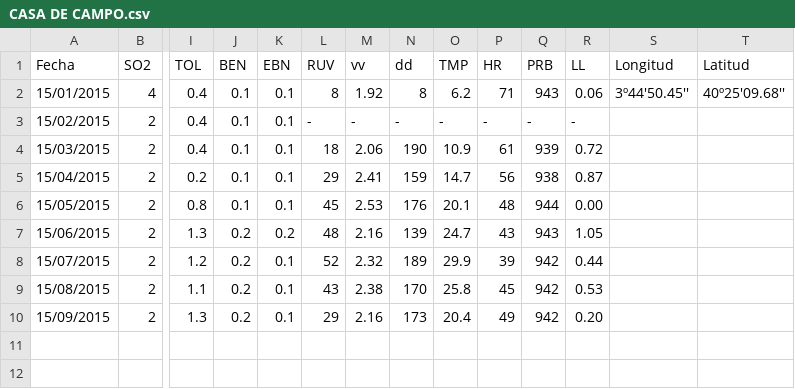
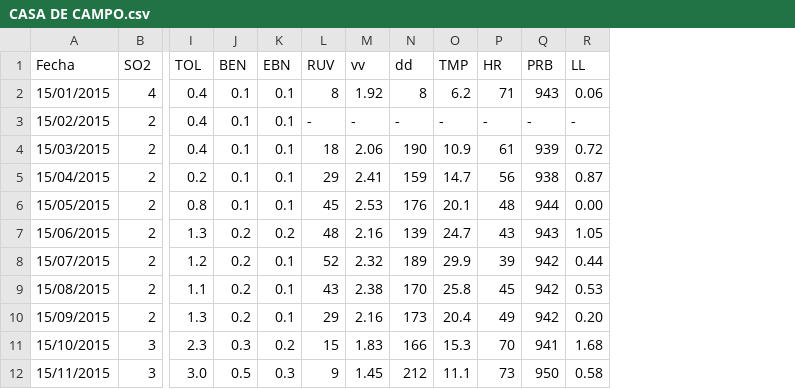
Before and after one commit to Javi1993/ISI, a CSV file: DATOS/documentos/Aire_/datos/CASA DE CAMPO.csv, drawn as a sheet; only a part is shown, gaps mark what is left out; removed rows and columns are numbered as before the commit, all else as after; rows hold the shown columns only; the diff names each change by its address in the sheet, - before the commit and + after, or states it on an @@ line.

```diff
--- a/DATOS/documentos/Aire_/datos/CASA DE CAMPO.csv
+++ b/DATOS/documentos/Aire_/datos/CASA DE CAMPO.csv
-column S (Longitud), row 2: 3º44'50.45''
-column T (Latitud), row 2: 40º25'09.68''
+row 11: 15/10/2015 | 3 | 2.3 | 0.3 | 0.2 | 15 | 1.83 | 166 | 15.3 | 70 | 941 | 1.68
+row 12: 15/11/2015 | 3 | 3.0 | 0.5 | 0.3 | 9 | 1.45 | 212 | 11.1 | 73 | 950 | 0.58
```
Also changed, not shown: DATOS/documentos/Aire_/datos/JUAN CARLOS I.csv, DATOS/documentos/Aire_/datos/MORATALAZ.csv, 21 other files.
